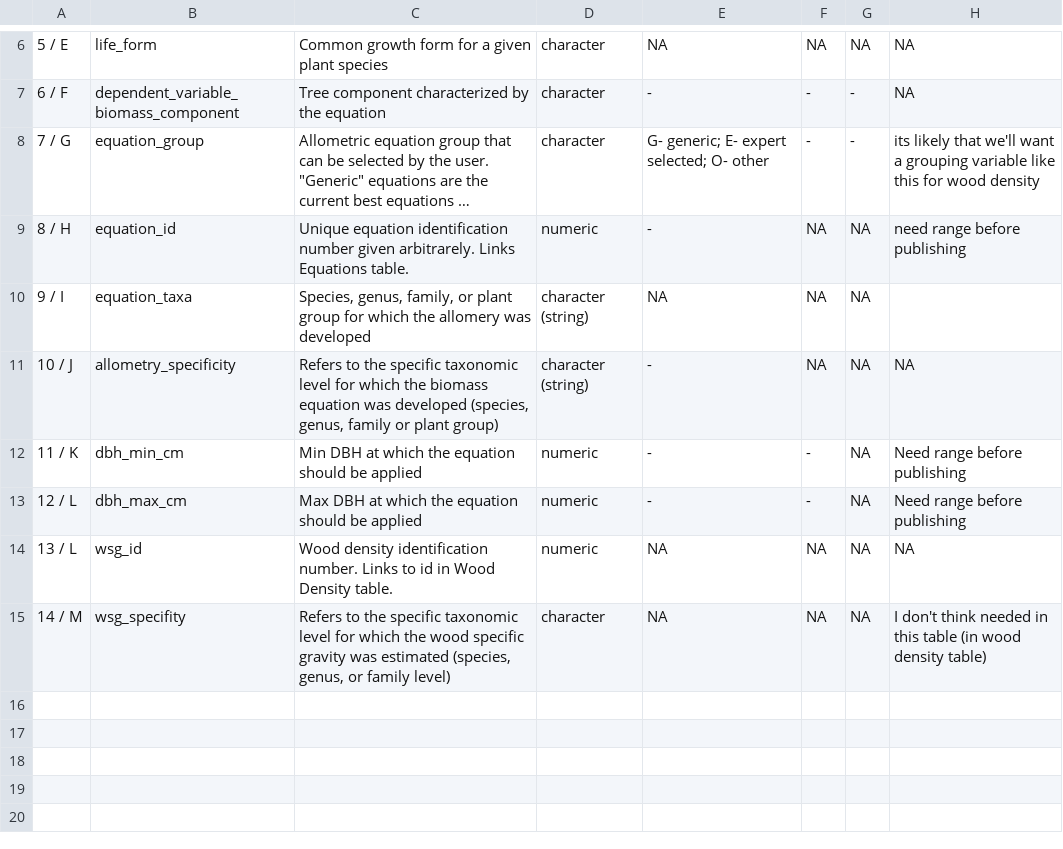
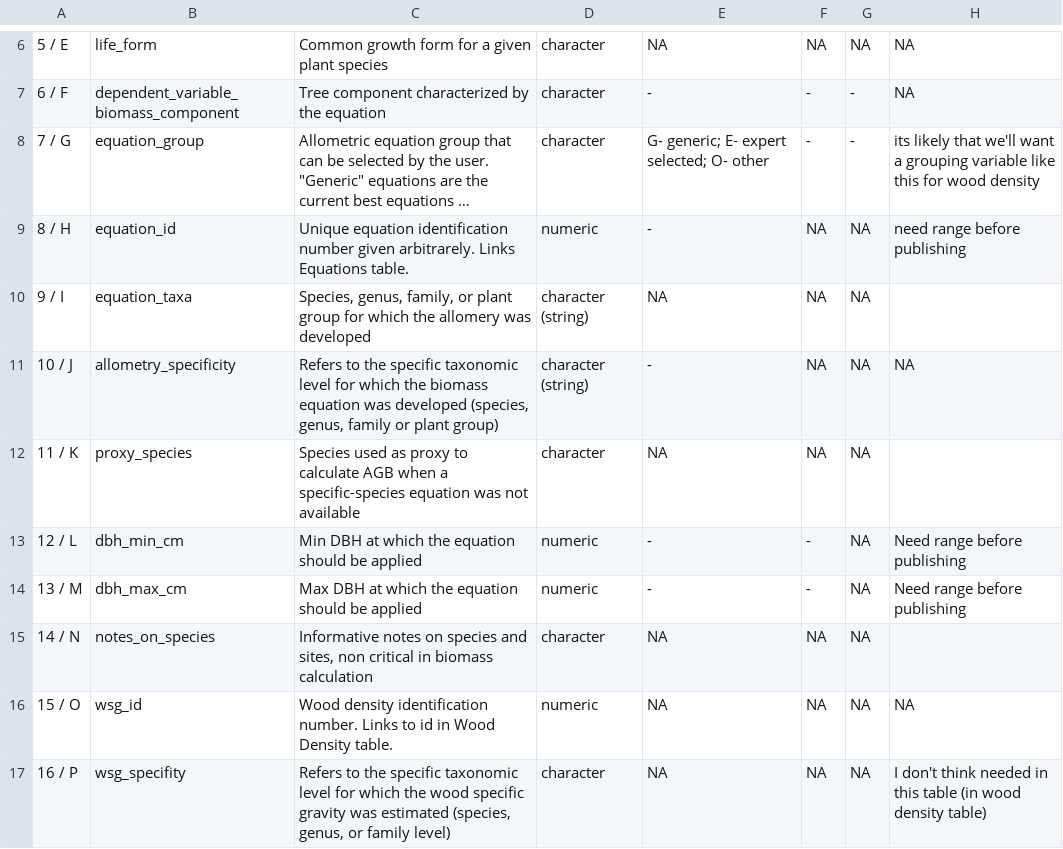
Before and after one commit to ropensci/allodb, a CSV file: data-raw/csv_database/sitespecies_metadata.csv, drawn as a sheet; only a part is shown, gaps mark what is left out; long unchanged cells end in …; addresses are those after the commit; the diff names each change by its address in the sheet, - before the commit and + after, or states it on an @@ line.

Commit message:
Update data-raw/csv_database/sitespecies_metadata.csv

```diff
--- a/data-raw/csv_database/sitespecies_metadata.csv
+++ b/data-raw/csv_database/sitespecies_metadata.csv
-B12: dbh_min_cm
+B12: proxy_species
-C12: Min DBH at which the equation should be applied
+C12: Species used as proxy to calculate AGB when a specific-species equation was not available
-D12: numeric
+D12: character
-E12: -
+E12: NA
-F12: -
+F12: NA
-H12: Need range before publishing
+H12: (empty)
-B13: dbh_max_cm
+B13: dbh_min_cm
-C13: Max DBH at…
+C13: Min DBH at…
+row 14: 13 / M | dbh_max_cm | Max DBH at which the equation should be applied | numeric | - | - | NA | Need range before publishing
+row 15: 14 / N | notes_on_species | Informative notes on species and sites, non critical in biomass calculation | character | NA | NA | NA
-A16: 13 / L
+A16: 15 / O
-A17: 14 / M
+A17: 16 / P
```
